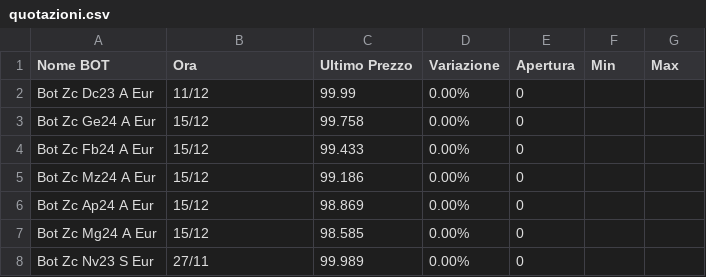
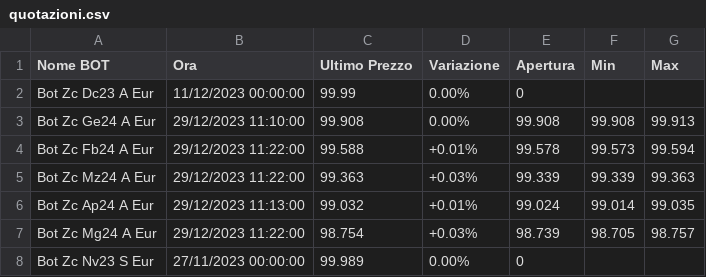
Before and after one commit to sasadangelo/calcolatore-bot, a CSV file: data/quotazioni.csv, drawn as a sheet; only a part is shown; the diff covers the shown part only.

```diff
--- a/data/quotazioni.csv
+++ b/data/quotazioni.csv
@@ -1,8 +1,8 @@
 Nome BOT,Ora,Ultimo Prezzo,Variazione,Apertura,Min,Max
-Bot Zc Dc23 A Eur,11/12,99.99,0.00%,0,,
-Bot Zc Ge24 A Eur,15/12,99.758,0.00%,0,,
-Bot Zc Fb24 A Eur,15/12,99.433,0.00%,0,,
-Bot Zc Mz24 A Eur,15/12,99.186,0.00%,0,,
-Bot Zc Ap24 A Eur,15/12,98.869,0.00%,0,,
-Bot Zc Mg24 A Eur,15/12,98.585,0.00%,0,,
-Bot Zc Nv23 S Eur,27/11,99.989,0.00%,0,,
+Bot Zc Dc23 A Eur,11/12/2023 00:00:00,99.99,0.00%,0,,
+Bot Zc Ge24 A Eur,29/12/2023 11:10:00,99.908,0.00%,99.908,99.908,99.913
+Bot Zc Fb24 A Eur,29/12/2023 11:22:00,99.588,+0.01%,99.578,99.573,99.594
+Bot Zc Mz24 A Eur,29/12/2023 11:22:00,99.363,+0.03%,99.339,99.339,99.363
+Bot Zc Ap24 A Eur,29/12/2023 11:13:00,99.032,+0.01%,99.024,99.014,99.035
+Bot Zc Mg24 A Eur,29/12/2023 11:22:00,98.754,+0.03%,98.739,98.705,98.757
+Bot Zc Nv23 S Eur,27/11/2023 00:00:00,99.989,0.00%,0,,
```
Also changed, not shown: 57 edited cells elsewhere in this file, 4 other files.
